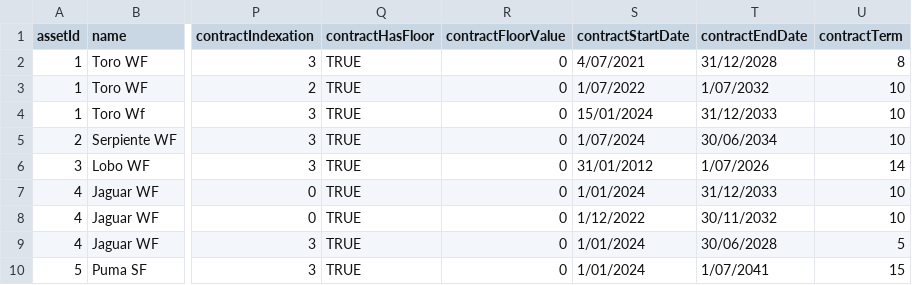
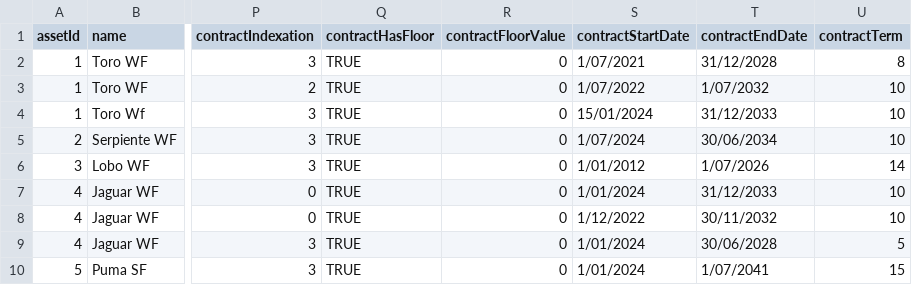
Before and after one commit to woodid012/renew-asset-performance, a CSV file: public/assets_esp.csv, drawn as a sheet; only a part is shown, gaps mark what is left out; the diff names each change by its address in the sheet, - before the commit and + after, or states it on an @@ line.

```diff
--- a/public/assets_esp.csv
+++ b/public/assets_esp.csv
-S2 (contractStartDate): 4/07/2021
+S2 (contractStartDate): 1/07/2021
-S6 (contractStartDate): 31/01/2012
+S6 (contractStartDate): 1/01/2012
```
Also changed, not shown: 3 other files.
